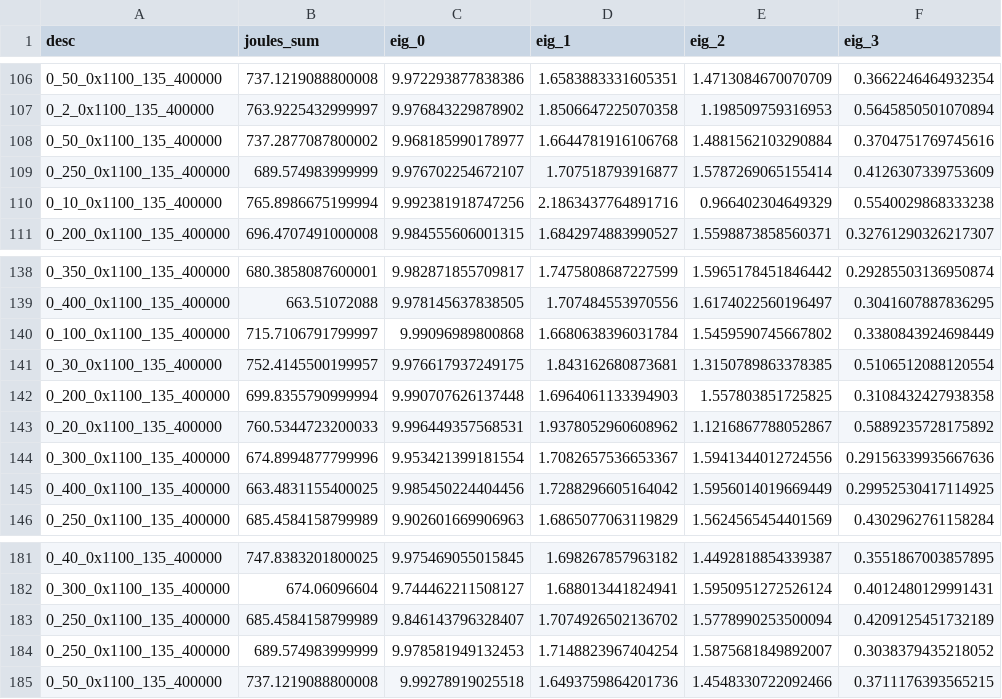
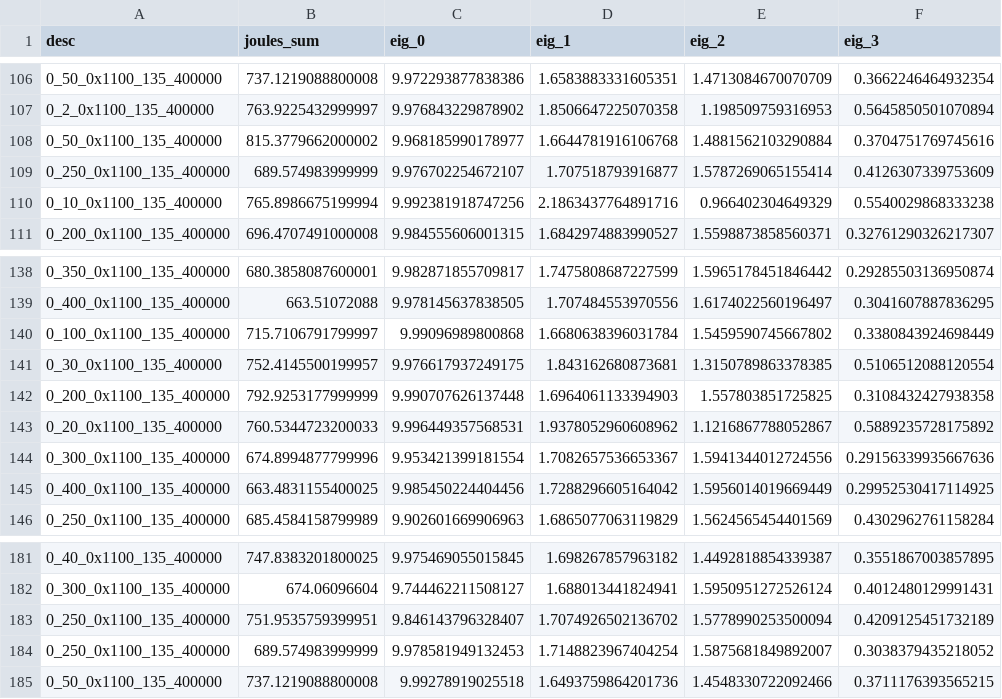
Before and after one commit to awadyn/network_exec_energy_study, a CSV file: full_logs/energy_eig_0x1100_400k_leaky.csv, drawn as a sheet; only a part is shown, gaps mark what is left out; the diff names each change by its address in the sheet, - before the commit and + after, or states it on an @@ line.

```diff
--- a/full_logs/energy_eig_0x1100_400k_leaky.csv
+++ b/full_logs/energy_eig_0x1100_400k_leaky.csv
-B108 (joules_sum): 737.2877087800002
+B108 (joules_sum): 815.3779662000002
-B142 (joules_sum): 699.8355790999994
+B142 (joules_sum): 792.9253177999999
-B183 (joules_sum): 685.4584158799989
+B183 (joules_sum): 751.9535759399951
```
Also changed, not shown: full_logs/energy_eig_0x1100_400k_non_leaky.csv, full_logs/energy_eig_0xd00_400k_leaky.csv, 13 other files.
